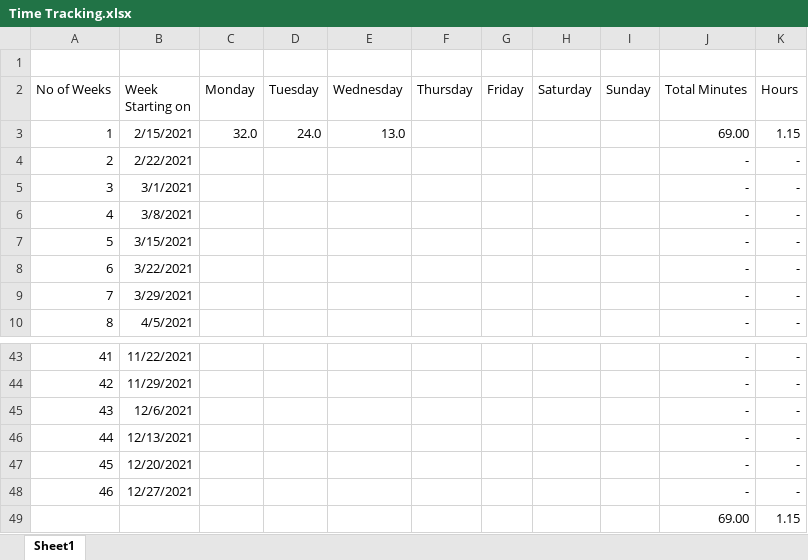
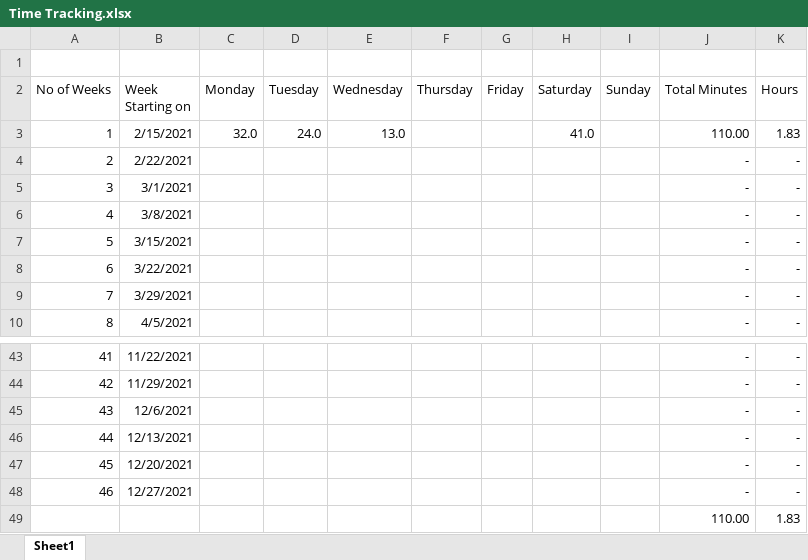
Before and after one commit to pbl2108/coding-sessions, an Excel workbook: Time Tracking.xlsx, sheet Sheet1, drawn as a sheet; only a part is shown, gaps mark what is left out; values as stored, in another font and other column widths than the file's, no borders; removed rows and columns are numbered as before the commit, all else as after; the diff names each change by its address in the sheet, - before the commit and + after, or states it on an @@ line.

Commit message:
Time tracking.

```diff
--- a/Time Tracking.xlsx (sheet Sheet1)
+++ b/Time Tracking.xlsx (sheet Sheet1)
-H3 (Saturday): (empty)
+H3 (Saturday): 41.0
-J3 (Total Minutes): 69.00
+J3 (Total Minutes): 110.00
-K3 (Hours): 1.15
+K3 (Hours): 1.83
-row 49:  |  |  |  |  |  |  |  |  | 69.00 | 1.15
+row 49:  |  |  |  |  |  |  |  |  | 110.00 | 1.83
```
